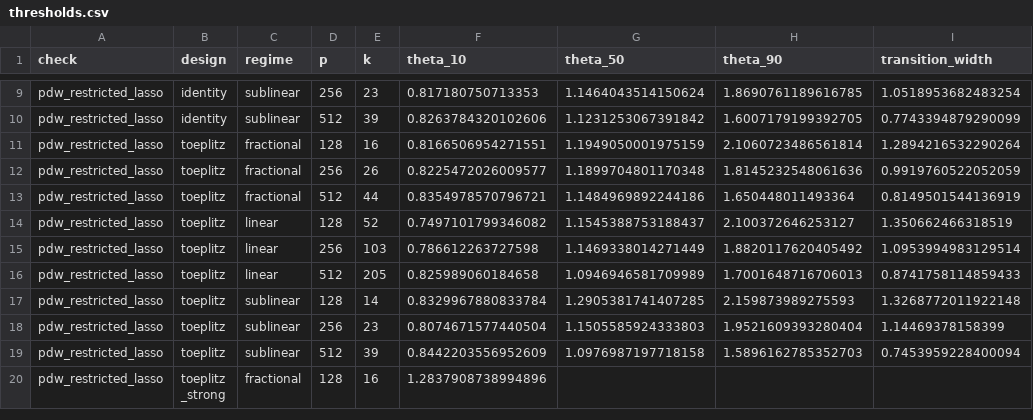
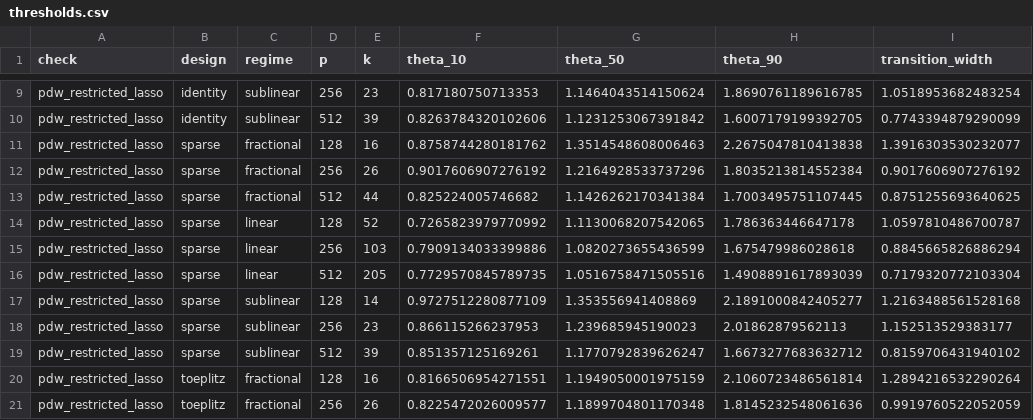
Before and after one commit to taehykim270/unit2_project_Taehyoung, a CSV file: results/thresholds.csv, drawn as a sheet; only a part is shown, gaps mark what is left out; the shorter side is filled out with more unchanged rows.

```diff
--- a/results/thresholds.csv
+++ b/results/thresholds.csv
@@ -10,2 +10,11 @@ pdw_restricted_lasso,identity,sublinear,256,23,0.817180750713353,1.1464043514150
 pdw_restricted_lasso,identity,sublinear,512,39,0.8263784320102606,1.1231253067391842,1.6007179199392705,0.7743394879290099
+pdw_restricted_lasso,sparse,fractional,128,16,0.8758744280181762,1.3514548608006463,2.2675047810413838,1.3916303530232077
+pdw_restricted_lasso,sparse,fractional,256,26,0.9017606907276192,1.2164928533737296,1.8035213814552384,0.9017606907276192
+pdw_restricted_lasso,sparse,fractional,512,44,0.825224005746682,1.1426262170341384,1.7003495751107445,0.8751255693640625
+pdw_restricted_lasso,sparse,linear,128,52,0.7265823979770992,1.1130068207542065,1.786363446647178,1.0597810486700787
+pdw_restricted_lasso,sparse,linear,256,103,0.7909134033399886,1.0820273655436599,1.675479986028618,0.8845665826886294
+pdw_restricted_lasso,sparse,linear,512,205,0.7729570845789735,1.0516758471505516,1.4908891617893039,0.7179320772103304
+pdw_restricted_lasso,sparse,sublinear,128,14,0.9727512280877109,1.353556941408869,2.1891000842405277,1.2163488561528168
+pdw_restricted_lasso,sparse,sublinear,256,23,0.866115266237953,1.239685945190023,2.01862879562113,1.152513529383177
+pdw_restricted_lasso,sparse,sublinear,512,39,0.851357125169261,1.1770792839626247,1.6673277683632712,0.8159706431940102
 pdw_restricted_lasso,toeplitz,fractional,128,16,0.8166506954271551,1.1949050001975159,2.1060723486561814,1.2894216532290264
```
Also changed, not shown: results/collapse.csv, results/theory_bounds.csv, 12 other files.
